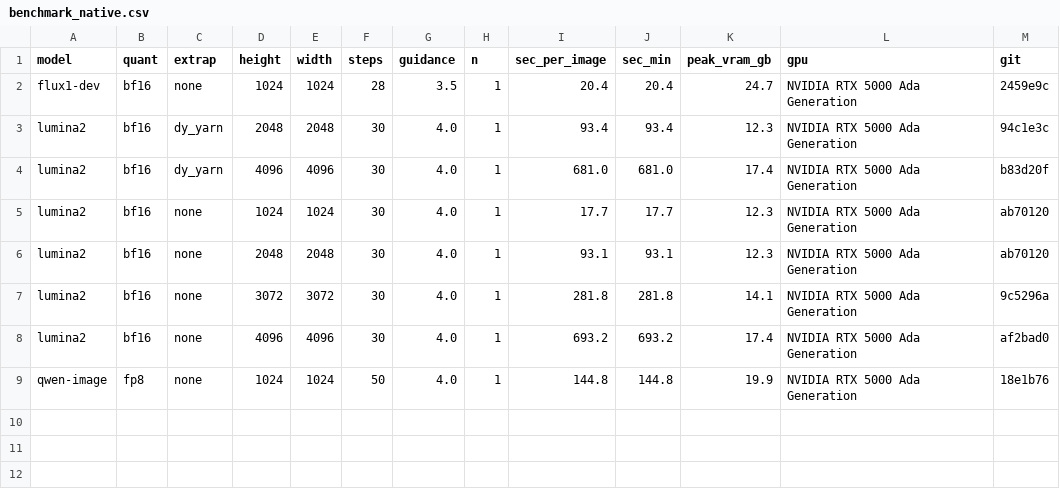
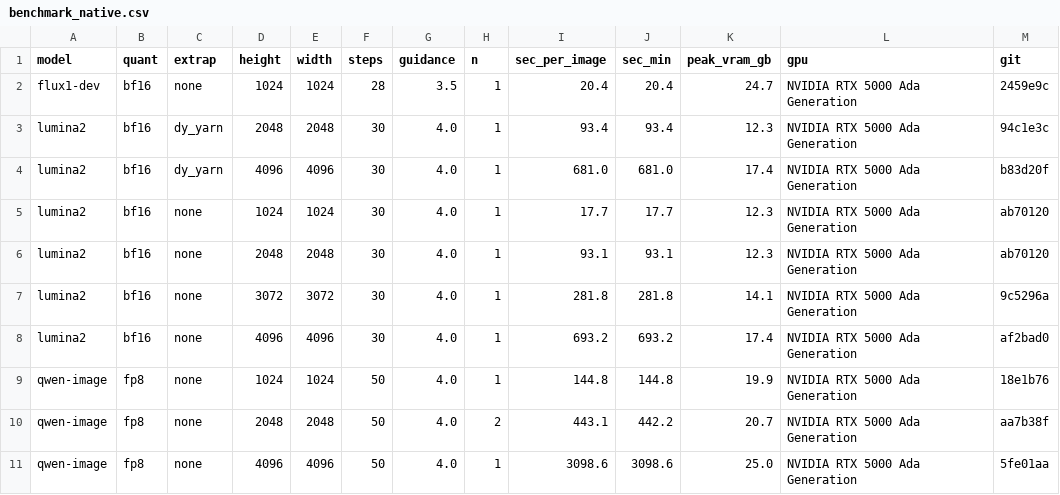
Before and after one commit to Pourya-Moghadam/resolution-equivariant-guidance, a CSV file: results/benchmark_native.csv, drawn as a sheet; the diff names each change by its address in the sheet, - before the commit and + after, or states it on an @@ line.

```diff
--- a/results/benchmark_native.csv
+++ b/results/benchmark_native.csv
+row 10: qwen-image | fp8 | none | 2048 | 2048 | 50 | 4.0 | 2 | 443.1 | 442.2 | 20.7 | NVIDIA RTX 5000 Ada Generation | aa7b38f
+row 11: qwen-image | fp8 | none | 4096 | 4096 | 50 | 4.0 | 1 | 3098.6 | 3098.6 | 25.0 | NVIDIA RTX 5000 Ada Generation | 5fe01aa
```
Also changed, not shown: 1 other file.
